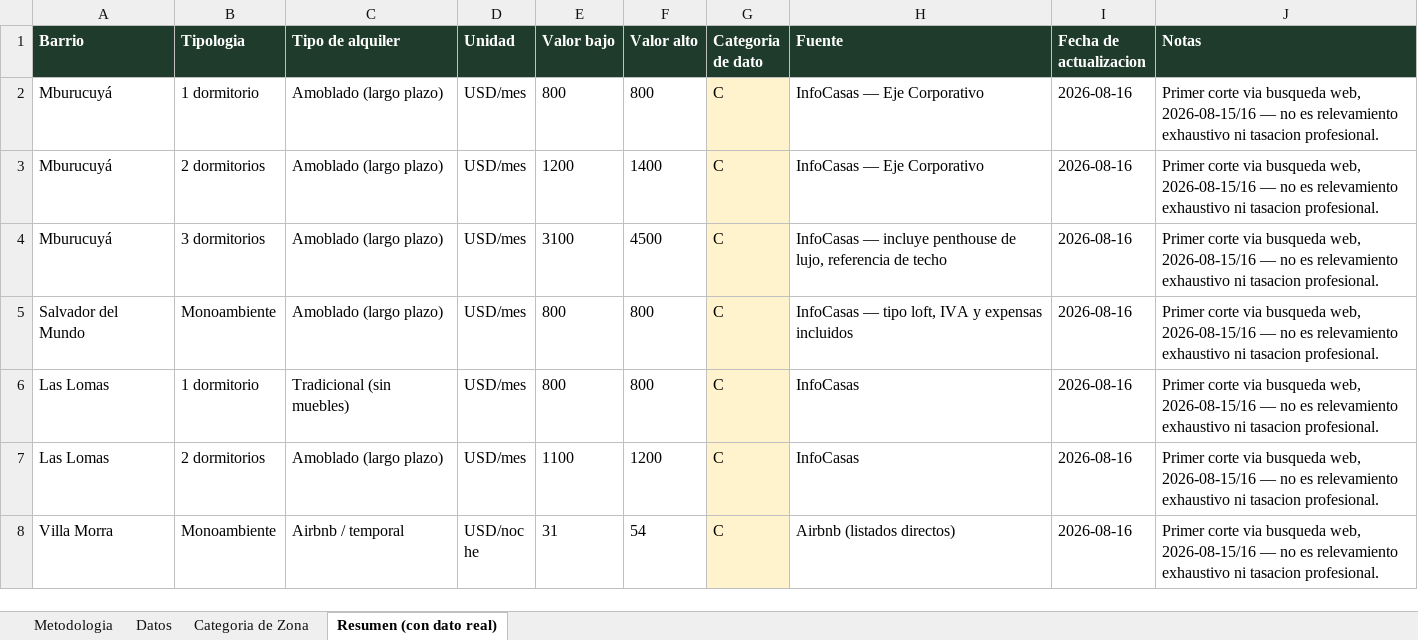
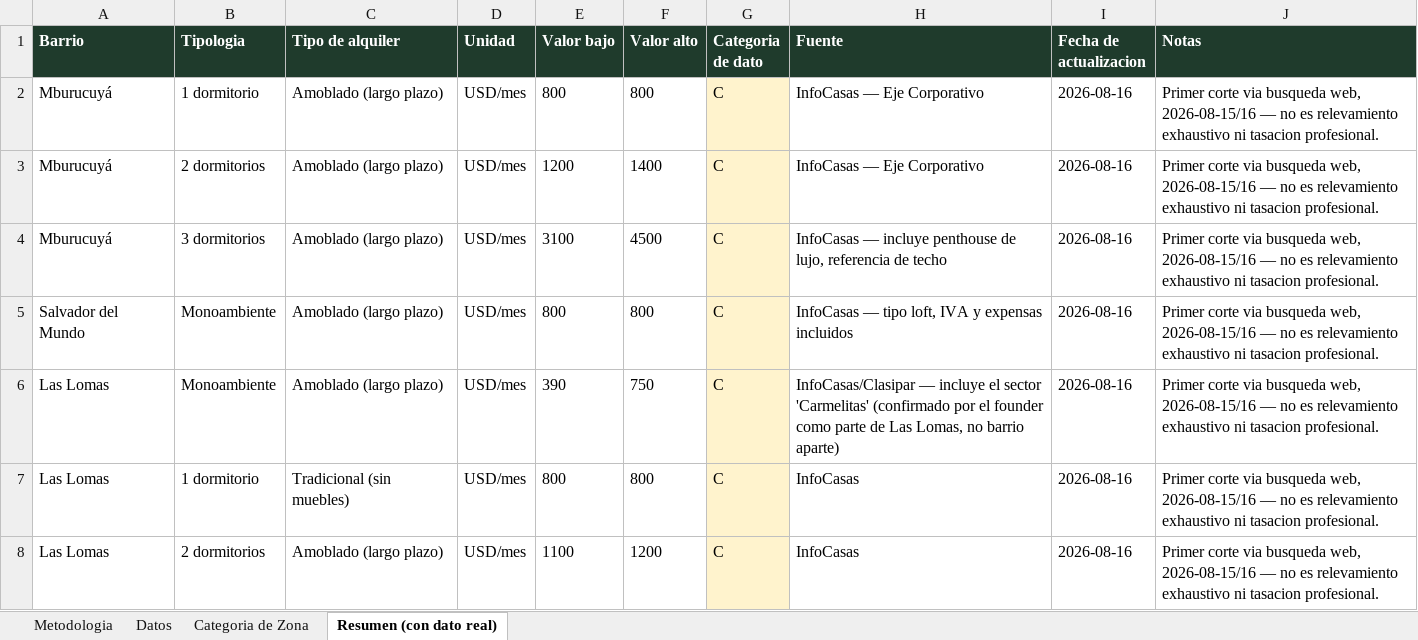
Before and after one commit to juanjosecastillo608/Meridiano-Capital, an Excel workbook: knowledge-base/investment/data/tarifas-alquiler-por-barrio-asuncion.xlsx, sheet Resumen (con dato real), drawn as a sheet; only a part is shown; the shorter side is filled out with more unchanged rows; values as stored, in another font and other column widths than the file's, no borders; the diff names each change by its address in the sheet, - before the commit and + after, or states it on an @@ line.

```diff
--- a/knowledge-base/investment/data/tarifas-alquiler-por-barrio-asuncion.xlsx (sheet Resumen (con dato real))
+++ b/knowledge-base/investment/data/tarifas-alquiler-por-barrio-asuncion.xlsx (sheet Resumen (con dato real))
+row 6: Las Lomas | Monoambiente | Amoblado (largo plazo) | USD/mes | 390 | 750 | C | InfoCasas/Clasipar — incluye el sector 'Carmelitas' (confirmado por el founder como parte de Las Lomas, no barrio aparte) | 2026-08-16 | Primer corte via busqueda web, 2026-08-15/16 — no es relevamiento exhaustivo ni tasacion profesional.
```
Also changed, not shown: sheet Categoria de Zona, sheet Datos, sheet Metodologia, 9 other files.
